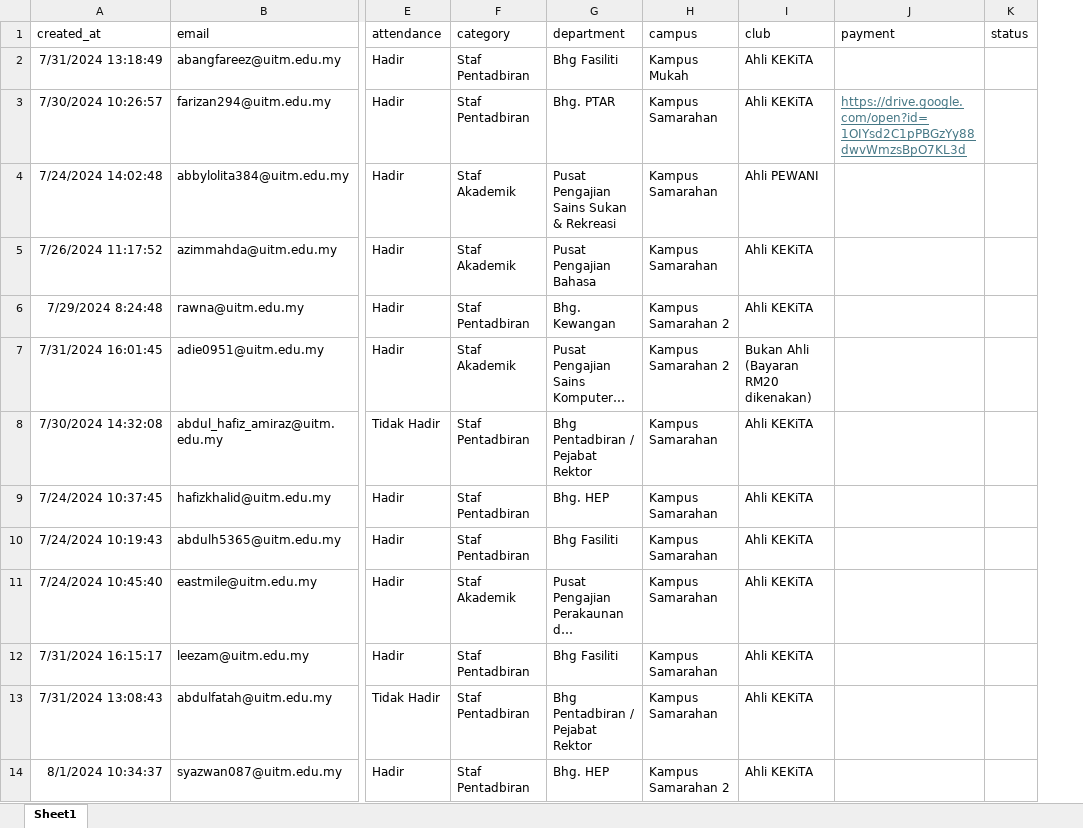
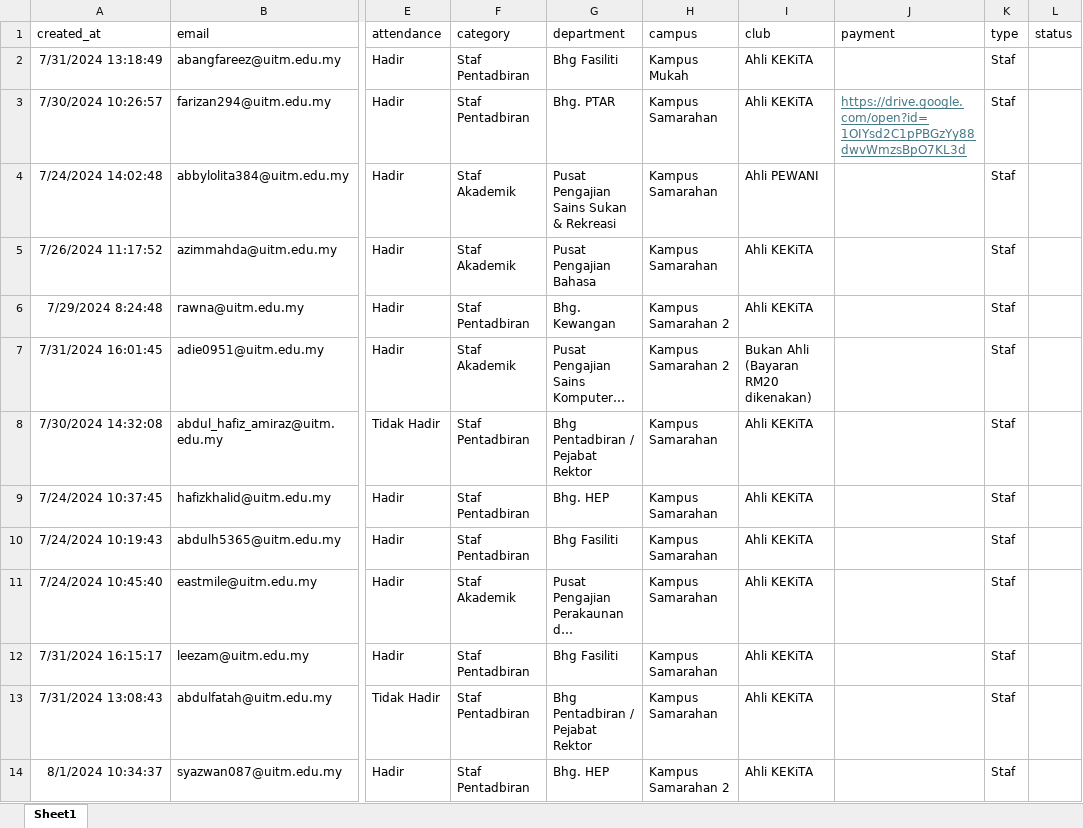
Before and after one commit to hazimah-uitm/BookMySpot, an Excel workbook: Kehadiran.xlsx, sheet Sheet1, drawn as a sheet; only a part is shown, gaps mark what is left out; long unchanged cells end in …; values as stored, in another font and other column widths than the file's, no borders; the diff names each change by its address in the sheet, - before the commit and + after, or states it on an @@ line.

```diff
--- a/Kehadiran.xlsx (sheet Sheet1)
+++ b/Kehadiran.xlsx (sheet Sheet1)
+column K (type), rows 2-14: all Staf
```
Also changed, not shown: 10 other files.
